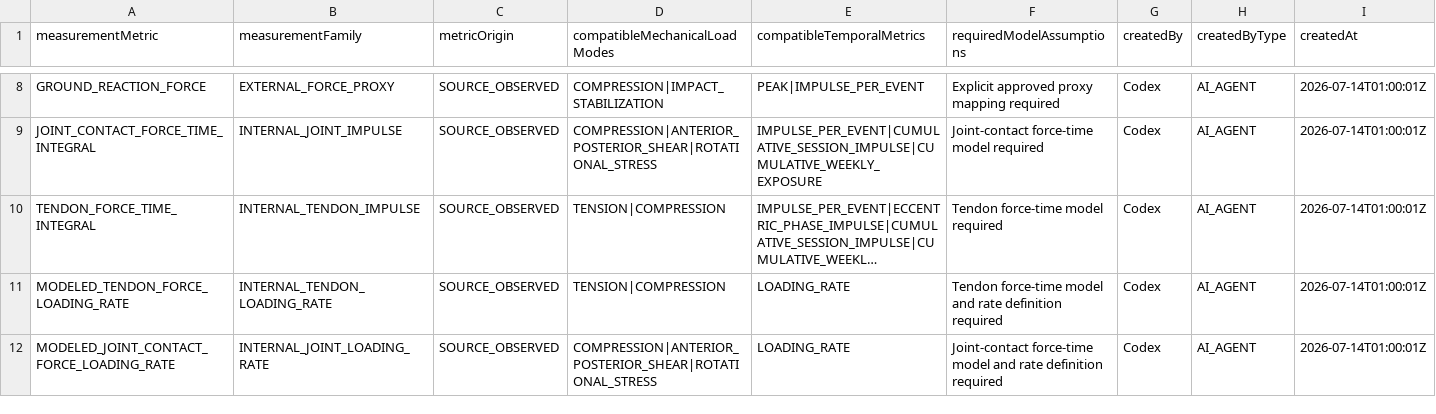
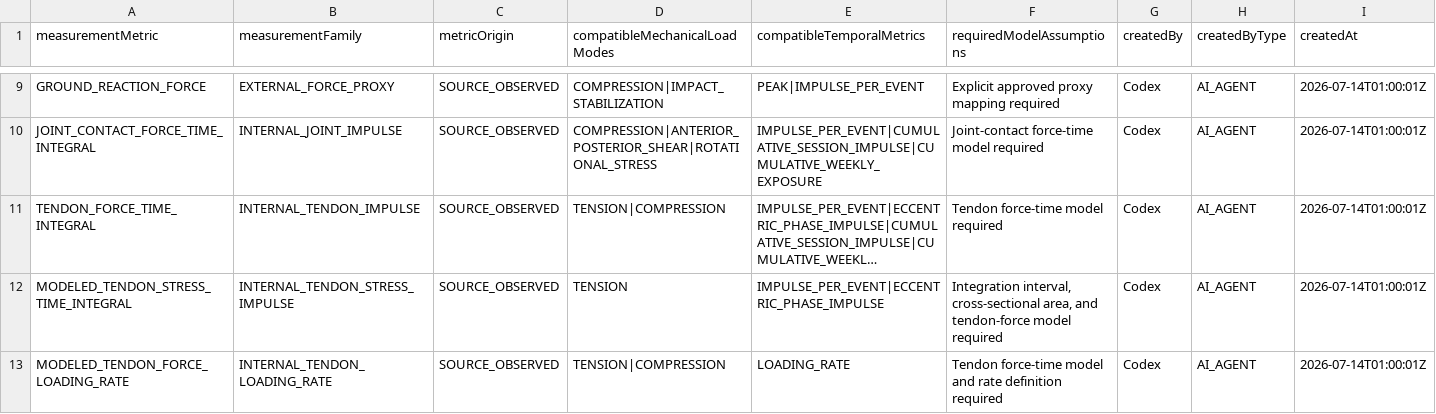
Before and after one commit to Mascollel-Ko/WhatYouGottaDo, a CSV file: app/src/main/assets/metadata/tissue_load_v1/tissue_measurement_metric_registry_v1.csv, drawn as a sheet; only a part is shown, gaps mark what is left out; the shorter side is filled out with more unchanged rows; long unchanged cells end in …; the diff covers the shown part only; the diff names each change by its address in the sheet, - before the commit and + after, or states it on an @@ line.

```diff
--- a/app/src/main/assets/metadata/tissue_load_v1/tissue_measurement_metric_registry_v1.csv
+++ b/app/src/main/assets/metadata/tissue_load_v1/tissue_measurement_metric_registry_v1.csv
+row 12: MODELED_TENDON_STRESS_TIME_INTEGRAL | INTERNAL_TENDON_STRESS_IMPULSE | SOURCE_OBSERVED | TENSION | IMPULSE_PER_EVENT|ECCENTRIC_PHASE_IMPULSE | Integration interval, cross-sectional area, and tendon-force model required | Codex | AI_AGENT | 2026-07-14T01:00:01Z
```
Also changed, not shown: 3 added rows elsewhere in this file, app/src/main/assets/metadata/tissue_load_v1/tissue_load_dimension_registry_v2.csv, app/src/main/assets/metadata/tissue_load_v1/tissue_normalization_registry_v1.csv, 19 other files.
